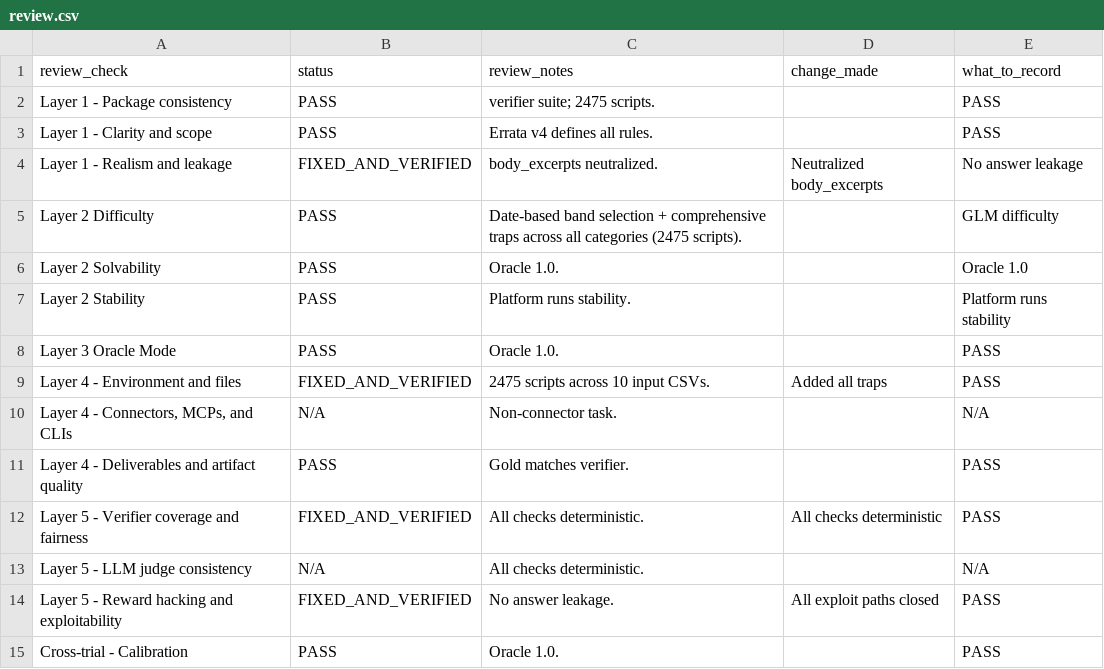
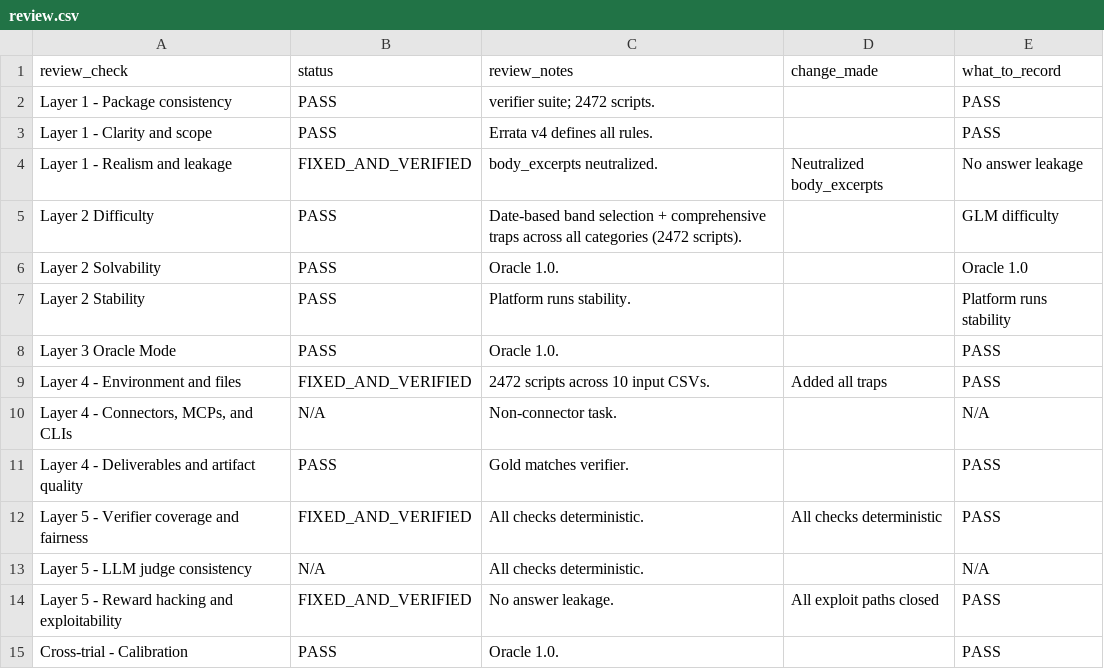
Before and after one commit to muhammady7-netizen/-haseeb-harbor-pipeline, a CSV file: gen-g806-leadership-brief-rhetorical-style-audit/review.csv, drawn as a sheet.

```diff
--- a/gen-g806-leadership-brief-rhetorical-style-audit/review.csv
+++ b/gen-g806-leadership-brief-rhetorical-style-audit/review.csv
@@ -1,6 +1,6 @@
 review_check,status,review_notes,change_made,what_to_record
-Layer 1 - Package consistency,PASS,verifier suite; 2475 scripts.,,PASS
+Layer 1 - Package consistency,PASS,verifier suite; 2472 scripts.,,PASS
 Layer 1 - Clarity and scope,PASS,Errata v4 defines all rules.,,PASS
 Layer 1 - Realism and leakage,FIXED_AND_VERIFIED,body_excerpts neutralized.,Neutralized body_excerpts,No answer leakage
-Layer 2 Difficulty,PASS,Date-based band selection + comprehensive traps across all categories (2475 scripts).,,GLM difficulty
+Layer 2 Difficulty,PASS,Date-based band selection + comprehensive traps across all categories (2472 scripts).,,GLM difficulty
 Layer 2 Solvability,PASS,Oracle 1.0.,,Oracle 1.0
@@ -8,3 +8,3 @@ Layer 2 Stability,PASS,Platform runs stability.,,Platform runs stability
 Layer 3 Oracle Mode,PASS,Oracle 1.0.,,PASS
-Layer 4 - Environment and files,FIXED_AND_VERIFIED,2475 scripts across 10 input CSVs.,Added all traps,PASS
+Layer 4 - Environment and files,FIXED_AND_VERIFIED,2472 scripts across 10 input CSVs.,Added all traps,PASS
 "Layer 4 - Connectors, MCPs, and CLIs",N/A,Non-connector task.,,N/A
```
Also changed, not shown: sessions/C/source-pack/gen-g806-leadership-brief-rhetorical-style-audit/environment/input/script_inventory.csv, sessions/C/source-pack/gen-g806-leadership-brief-rhetorical-style-audit/review.csv, 14 other files.
